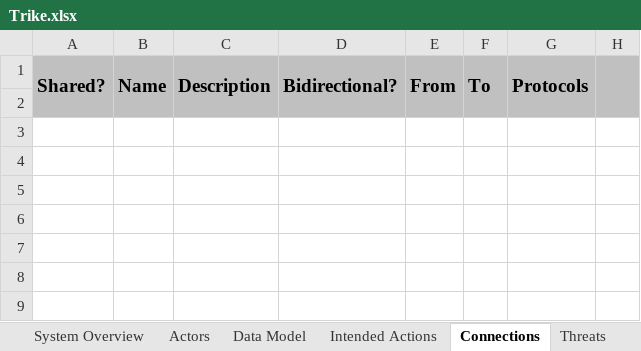
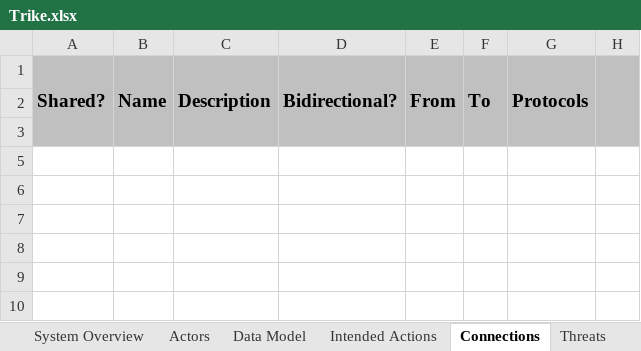
Before and after one commit to sparagi/trike-1, an Excel workbook: trunk/src/Trike.xlsx, sheet Connections, drawn as a sheet; only a part is shown; values as stored, in another font and other column widths than the file's, no borders; conditional formats not drawn; removed rows and columns are numbered as before the commit, all else as after; the diff covers the shown part only; the diff names each change by its address in the sheet, - before the commit and + after, or states it on an @@ line.

```diff
--- a/trunk/src/Trike.xlsx (sheet Connections)
+++ b/trunk/src/Trike.xlsx (sheet Connections)
-A1:A2 merged
+A1:A3 merged
-B1:B2 merged
+B1:B3 merged
-C1:C2 merged
+C1:C3 merged
-D1:D2 merged
+D1:D3 merged
-E1:E2 merged
+E1:E3 merged
-F1:F2 merged
+F1:F3 merged
-G1:G2 merged
+G1:G3 merged
-H1:H2 merged
+H1:H3 merged
-A3:H3 fill: none
+A3:H3 fill: #C0C0C0
```
Also changed, not shown: 31 added rows elsewhere in this sheet, sheet Help, sheet Use Cases, sheet Actors, sheet Security Objectives, sheet Intended Actions, sheet Data Model, 1 more sheet, formulas that keep their value, hidden cells.
